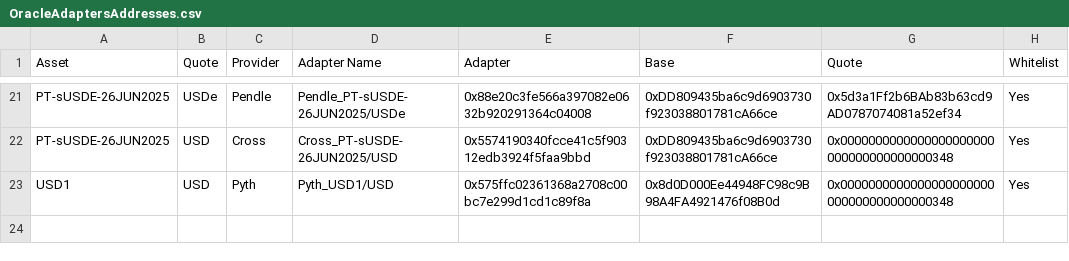
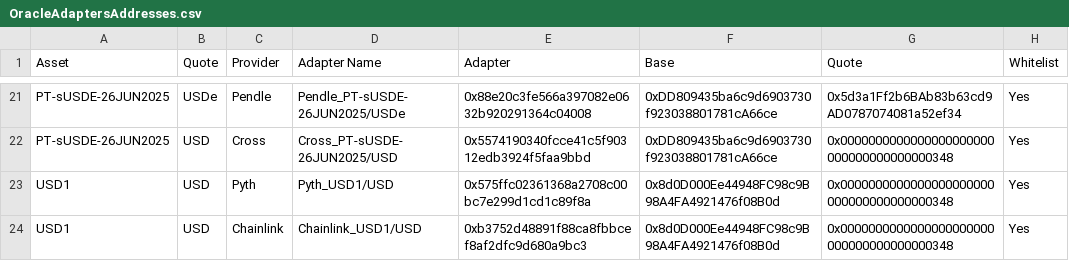
Before and after one commit to euler-xyz/euler-interfaces, a CSV file: addresses/56/OracleAdaptersAddresses.csv, drawn as a sheet; only a part is shown, gaps mark what is left out; the diff names each change by its address in the sheet, - before the commit and + after, or states it on an @@ line.

Commit message:
Update OracleAdaptersAddresses.csv
Signed-off-by: Slim Chadi <47729508+ChadiElAdnani@users.noreply.github.com>

```diff
--- a/addresses/56/OracleAdaptersAddresses.csv
+++ b/addresses/56/OracleAdaptersAddresses.csv
+row 24: USD1 | USD | Chainlink | Chainlink_USD1/USD | 0xb3752d48891f88ca8fbbcef8af2dfc9d680a9bc3 | 0x8d0D000Ee44948FC98c9B98A4FA4921476f08B0d | 0x0000000000000000000000000000000000000348 | Yes
```
